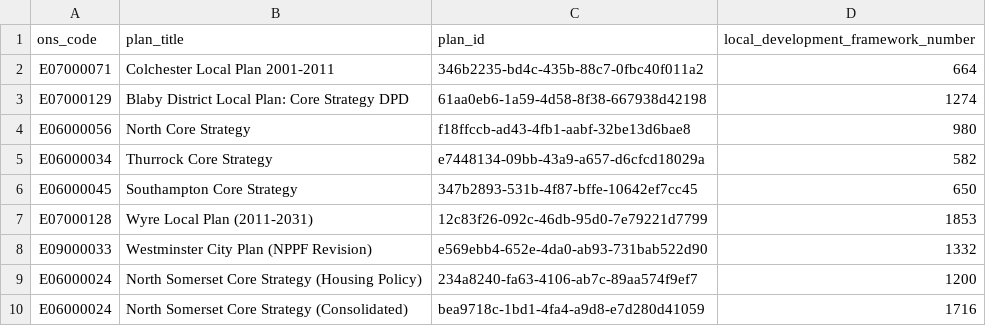
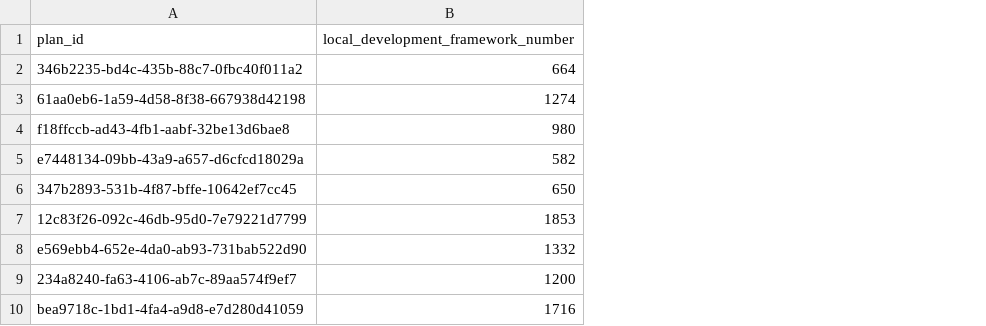
Before and after one commit to digital-land/local-plans-prototype, a CSV file: data/plan-id-to-ldf-number-july-2019-part-2.csv, drawn as a sheet; the diff names each change by its address in the sheet, - before the commit and + after, or states it on an @@ line.

Commit message:
Added UI for adding/editing ldf numbers.

```diff
--- a/data/plan-id-to-ldf-number-july-2019-part-2.csv
+++ b/data/plan-id-to-ldf-number-july-2019-part-2.csv
-column A (ons_code), rows 2-10: E07000071 | E07000129 | E06000056 | E06000034 | E06000045 | E07000128 | E09000033 | E06000024 | E06000024
-column B (plan_title), rows 2-10: Colchester Local Plan 2001-2011 | Blaby District Local Plan: Core Strategy DPD | North Core Strategy | Thurrock Core Strategy | Southampton Core Strategy | Wyre Local Plan (2011-2031) | Westminster City Plan (NPPF Revision) | North Somerset Core Strategy (Housing Policy) | North Somerset Core Strategy (Consolidated)
```
Also changed, not shown: 4 other files.
